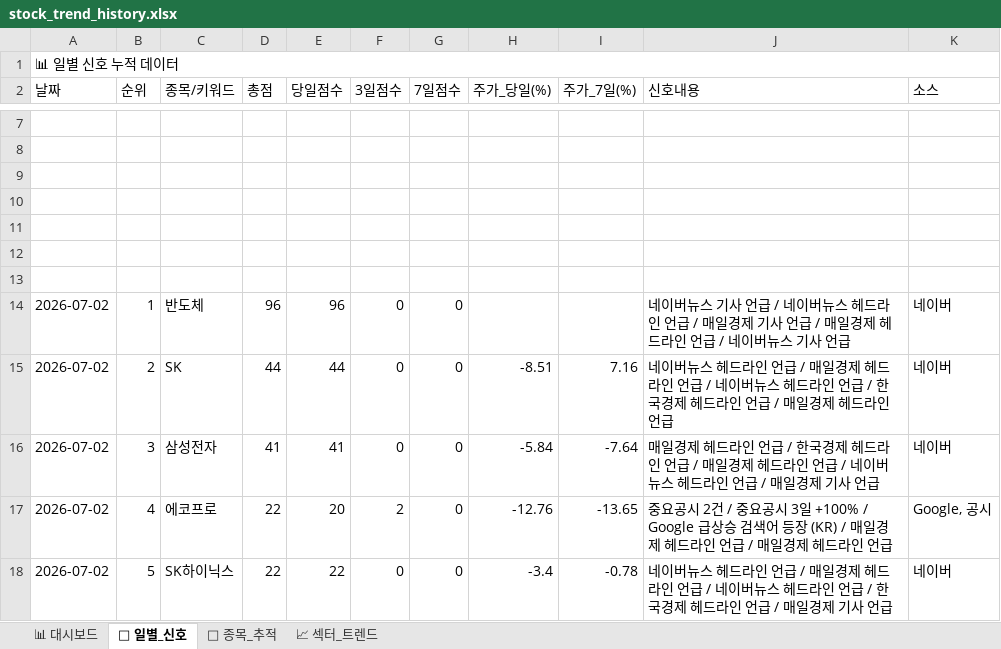
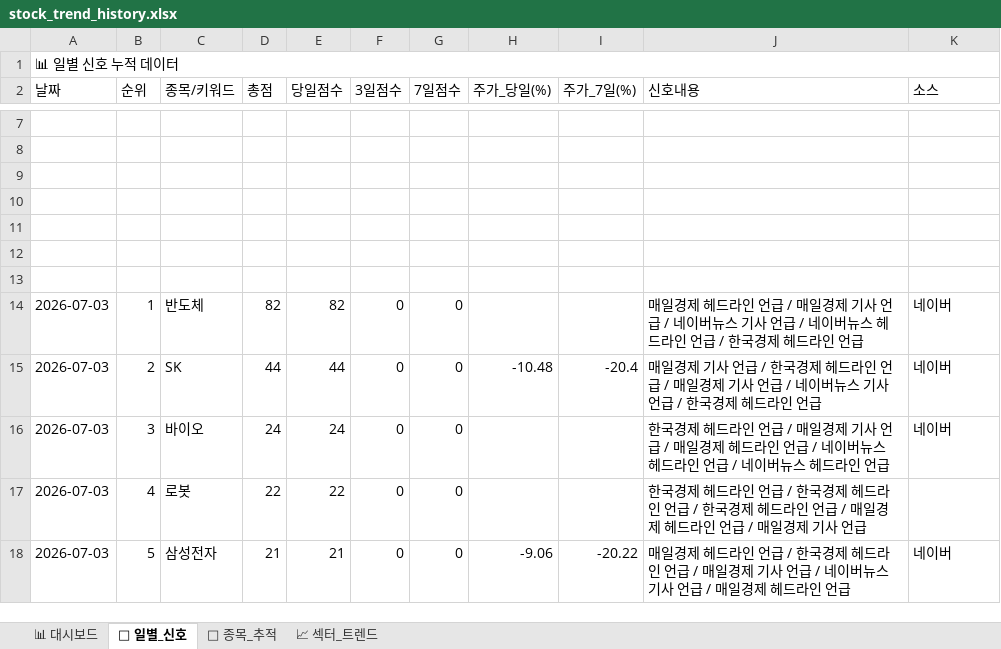
Before and after one commit to makitjung/stock-platform, an Excel workbook: trend/stock_trend_history.xlsx, sheet 📅 일별_신호, drawn as a sheet; only a part is shown, gaps mark what is left out; values as stored, in another font and other column widths than the file's, no cell formats; the diff covers the shown part only; the diff names each change by its address in the sheet, - before the commit and + after, or states it on an @@ line.

```diff
--- a/trend/stock_trend_history.xlsx (sheet 📅 일별_신호)
+++ b/trend/stock_trend_history.xlsx (sheet 📅 일별_신호)
-A14:A18 (날짜): 2026-07-02
+A14:A18 (날짜): 2026-07-03
-D14 (총점): 96
+D14 (총점): 82
-E14 (당일점수): 96
+E14 (당일점수): 82
-J14 (신호내용): 네이버뉴스 기사 언급 / 네이버뉴스 헤드라인 언급 / 매일경제 기사 언급 / 매일경제 헤드라인 언급 / 네이버뉴스 기사 언급
+J14 (신호내용): 매일경제 헤드라인 언급 / 매일경제 기사 언급 / 네이버뉴스 기사 언급 / 네이버뉴스 헤드라인 언급 / 한국경제 헤드라인 언급
-H15 (주가_당일(%)): -8.51
+H15 (주가_당일(%)): -10.48
-I15 (주가_7일(%)): 7.16
+I15 (주가_7일(%)): -20.4
-J15 (신호내용): 네이버뉴스 헤드라인 언급 / 매일경제 헤드라인 언급 / 네이버뉴스 헤드라인 언급 / 한국경제 헤드라인 언급 / 매일경제 헤…
+J15 (신호내용): 매일경제 기사 언급 / 한국경제 헤드라인 언급 / 매일경제 기사 언급 / 네이버뉴스 기사 언급 / 한국경제 헤…
-C16 (종목/키워드): 삼성전자
+C16 (종목/키워드): 바이오
-D16 (총점): 41
+D16 (총점): 24
-E16 (당일점수): 41
+E16 (당일점수): 24
-H16 (주가_당일(%)): -5.84
+H16 (주가_당일(%)): (empty)
-I16 (주가_7일(%)): -7.64
+I16 (주가_7일(%)): (empty)
-J16 (신호내용): 매일경제 헤드라인 언급 / 한국경제 헤드라인 언급 / 매일경제 헤드라인 언급 / 네이버뉴스 헤드라인 언급 / 매일경제 기사 언급
+J16 (신호내용): 한국경제 헤드라인 언급 / 매일경제 기사 언급 / 매일경제 헤드라인 언급 / 네이버뉴스 헤드라인 언급 / 네이버뉴스 헤드라인 언급
-C17 (종목/키워드): 에코프로
+C17 (종목/키워드): 로봇
-E17 (당일점수): 20
+E17 (당일점수): 22
-F17 (3일점수): 2
+F17 (3일점수): 0
-H17 (주가_당일(%)): -12.76
+H17 (주가_당일(%)): (empty)
-I17 (주가_7일(%)): -13.65
+I17 (주가_7일(%)): (empty)
-J17 (신호내용): 중요공시 2건 / 중요공시 3일 +100% / Google 급상승 검색어 등장 (KR) / 매일경제 헤드라인 언급 / 매일경제 헤드라인 언급
+J17 (신호내용): 한국경제 헤드라인 언급 / 한국경제 헤드라인 언급 / 한국경제 헤드라인 언급 / 매일경제 헤드라인 언급 / 매일경제 기사 언급
-K17 (소스): Google, 공시
+K17 (소스): (empty)
-C18 (종목/키워드): SK하이닉스
+C18 (종목/키워드): 삼성전자
-D18 (총점): 22
+D18 (총점): 21
-E18 (당일점수): 22
+E18 (당일점수): 21
-H18 (주가_당일(%)): -3.4
+H18 (주가_당일(%)): -9.06
-I18 (주가_7일(%)): -0.78
+I18 (주가_7일(%)): -20.22
-J18 (신호내용): 네이버뉴스 헤드라인 언급 / 매일경제 헤드라인 언급 / 네이버뉴스 헤드라인 언급 / 한국경제 헤드라인 언급 / 매일경제 기사 언급
+J18 (신호내용): 매일경제 헤드라인 언급 / 한국경제 헤드라인 언급 / 매일경제 기사 언급 / 네이버뉴스 기사 언급 / 매일경제 헤드라인 언급
```
Also changed, not shown: 334 edited cells elsewhere in this sheet, sheet 🎯 종목_추적, sheet 📈 섹터_트렌드, sheet 📊 대시보드, cell formats, 52 other files.
